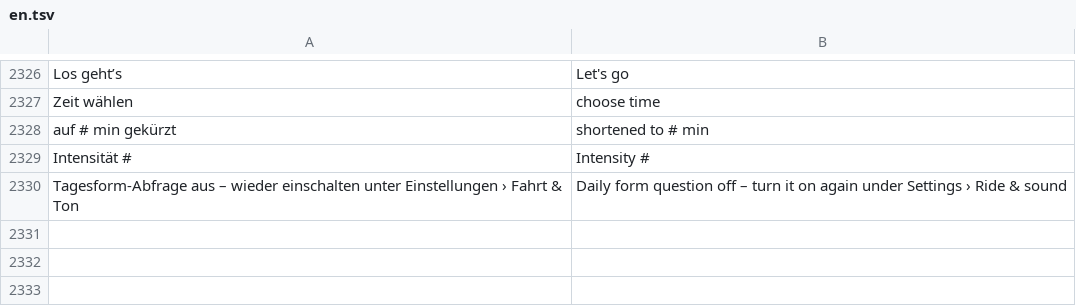
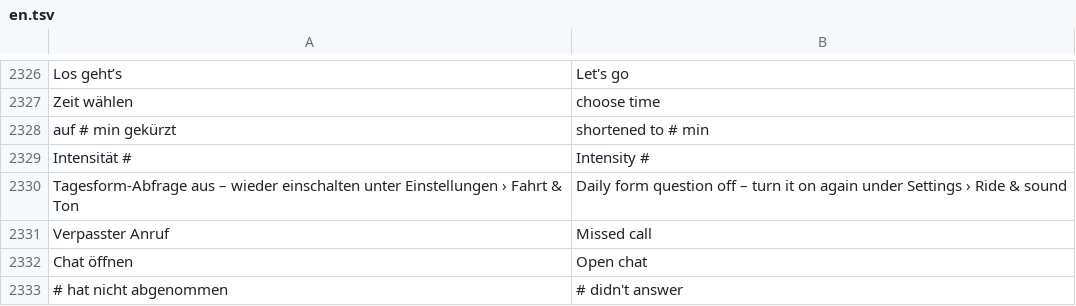
Before and after one commit to SchnulliPulli/IndooRado, a TSV file: i18n/en.tsv, drawn as a sheet; only a part is shown, gaps mark what is left out; the diff names each change by its address in the sheet, - before the commit and + after, or states it on an @@ line.

```diff
--- a/i18n/en.tsv
+++ b/i18n/en.tsv
+row 2331: Verpasster Anruf | Missed call
+row 2332: Chat öffnen | Open chat
+row 2333: # hat nicht abgenommen | # didn't answer
```
Also changed, not shown: 2 other files.
